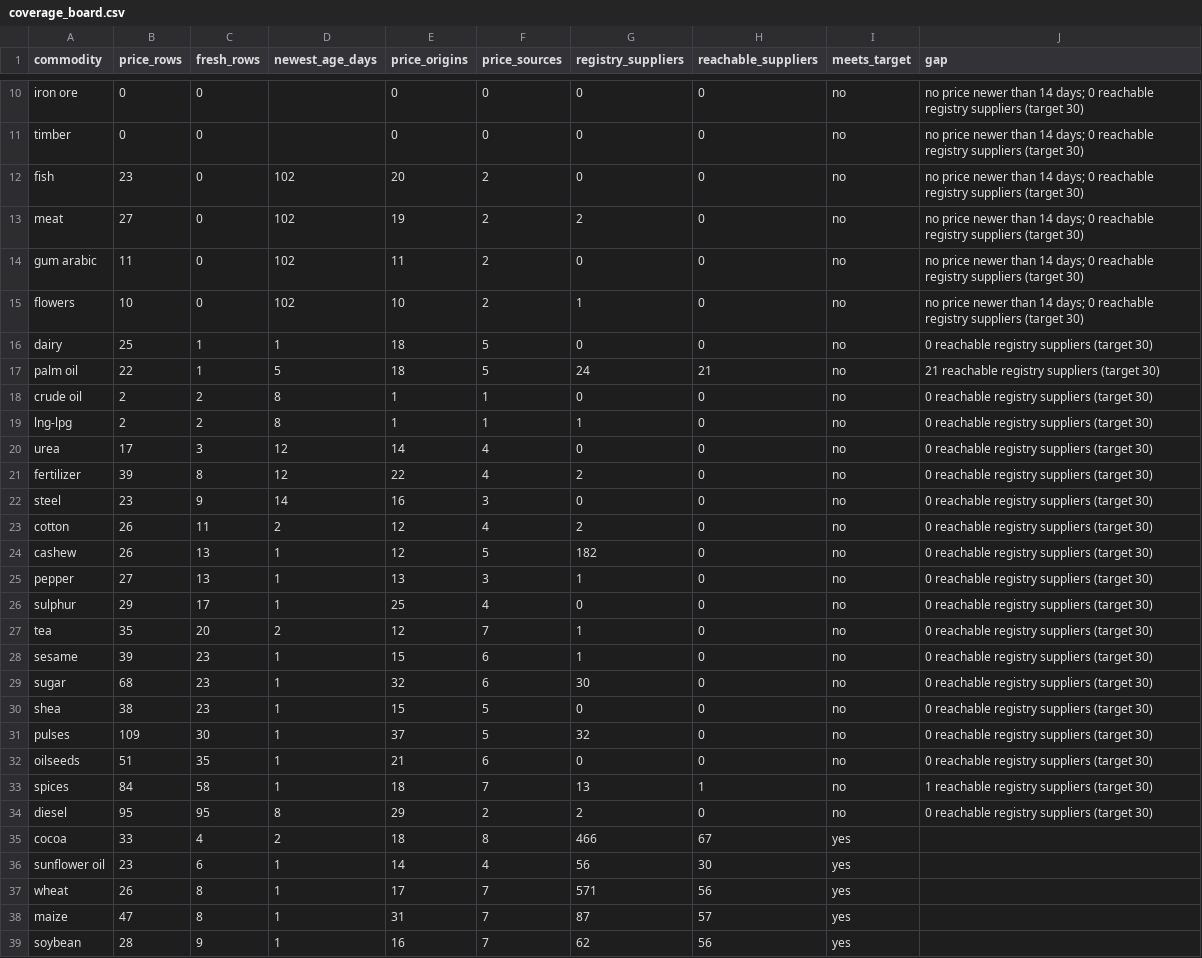
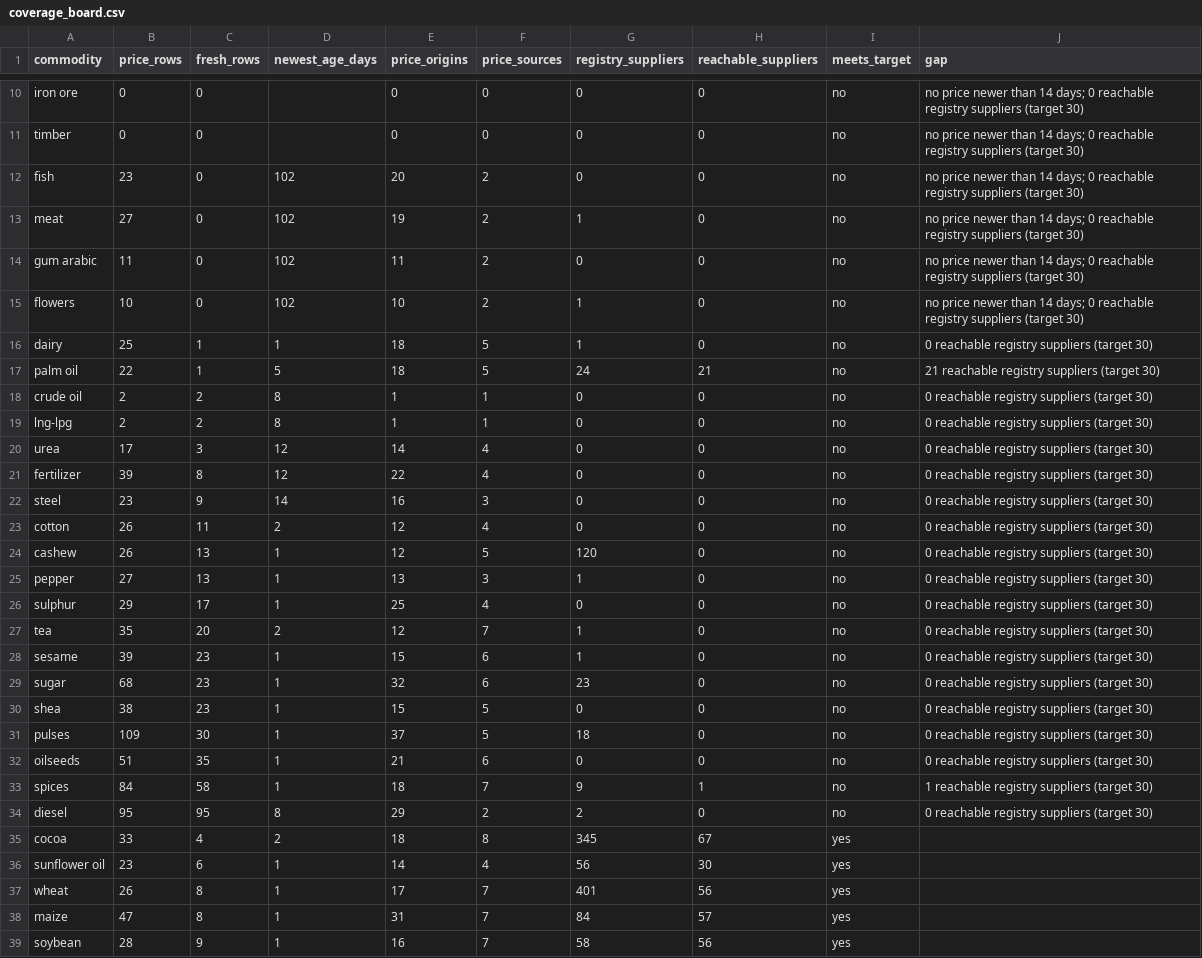
Before and after one commit to etaram/commodity-feeder, a CSV file: data/leads/coverage_board.csv, drawn as a sheet; only a part is shown, gaps mark what is left out; the diff covers the shown part only.

```diff
--- a/data/leads/coverage_board.csv
+++ b/data/leads/coverage_board.csv
@@ -12,14 +12,14 @@ timber,0,0,,0,0,0,0,no,no price newer than 14 days; 0 reachable registry supplie
 fish,23,0,102,20,2,0,0,no,no price newer than 14 days; 0 reachable registry suppliers (target 30)
-meat,27,0,102,19,2,2,0,no,no price newer than 14 days; 0 reachable registry suppliers (target 30)
+meat,27,0,102,19,2,1,0,no,no price newer than 14 days; 0 reachable registry suppliers (target 30)
 gum arabic,11,0,102,11,2,0,0,no,no price newer than 14 days; 0 reachable registry suppliers (target 30)
 flowers,10,0,102,10,2,1,0,no,no price newer than 14 days; 0 reachable registry suppliers (target 30)
-dairy,25,1,1,18,5,0,0,no,0 reachable registry suppliers (target 30)
+dairy,25,1,1,18,5,1,0,no,0 reachable registry suppliers (target 30)
 palm oil,22,1,5,18,5,24,21,no,21 reachable registry suppliers (target 30)
 crude oil,2,2,8,1,1,0,0,no,0 reachable registry suppliers (target 30)
-lng-lpg,2,2,8,1,1,1,0,no,0 reachable registry suppliers (target 30)
+lng-lpg,2,2,8,1,1,0,0,no,0 reachable registry suppliers (target 30)
 urea,17,3,12,14,4,0,0,no,0 reachable registry suppliers (target 30)
-fertilizer,39,8,12,22,4,2,0,no,0 reachable registry suppliers (target 30)
+fertilizer,39,8,12,22,4,0,0,no,0 reachable registry suppliers (target 30)
 steel,23,9,14,16,3,0,0,no,0 reachable registry suppliers (target 30)
-cotton,26,11,2,12,4,2,0,no,0 reachable registry suppliers (target 30)
-cashew,26,13,1,12,5,182,0,no,0 reachable registry suppliers (target 30)
+cotton,26,11,2,12,4,0,0,no,0 reachable registry suppliers (target 30)
+cashew,26,13,1,12,5,120,0,no,0 reachable registry suppliers (target 30)
 pepper,27,13,1,13,3,1,0,no,0 reachable registry suppliers (target 30)
@@ -28,12 +28,12 @@ tea,35,20,2,12,7,1,0,no,0 reachable registry suppliers (target 30)
 sesame,39,23,1,15,6,1,0,no,0 reachable registry suppliers (target 30)
-sugar,68,23,1,32,6,30,0,no,0 reachable registry suppliers (target 30)
+sugar,68,23,1,32,6,23,0,no,0 reachable registry suppliers (target 30)
 shea,38,23,1,15,5,0,0,no,0 reachable registry suppliers (target 30)
-pulses,109,30,1,37,5,32,0,no,0 reachable registry suppliers (target 30)
+pulses,109,30,1,37,5,18,0,no,0 reachable registry suppliers (target 30)
 oilseeds,51,35,1,21,6,0,0,no,0 reachable registry suppliers (target 30)
-spices,84,58,1,18,7,13,1,no,1 reachable registry suppliers (target 30)
+spices,84,58,1,18,7,9,1,no,1 reachable registry suppliers (target 30)
 diesel,95,95,8,29,2,2,0,no,0 reachable registry suppliers (target 30)
-cocoa,33,4,2,18,8,466,67,yes,
+cocoa,33,4,2,18,8,345,67,yes,
 sunflower oil,23,6,1,14,4,56,30,yes,
-wheat,26,8,1,17,7,571,56,yes,
-maize,47,8,1,31,7,87,57,yes,
-soybean,28,9,1,16,7,62,56,yes,
+wheat,26,8,1,17,7,401,56,yes,
+maize,47,8,1,31,7,84,57,yes,
+soybean,28,9,1,16,7,58,56,yes,
```
Also changed, not shown: 6 edited cells elsewhere in this file, data/leads/registry_pakistan.csv, 2 other files.
